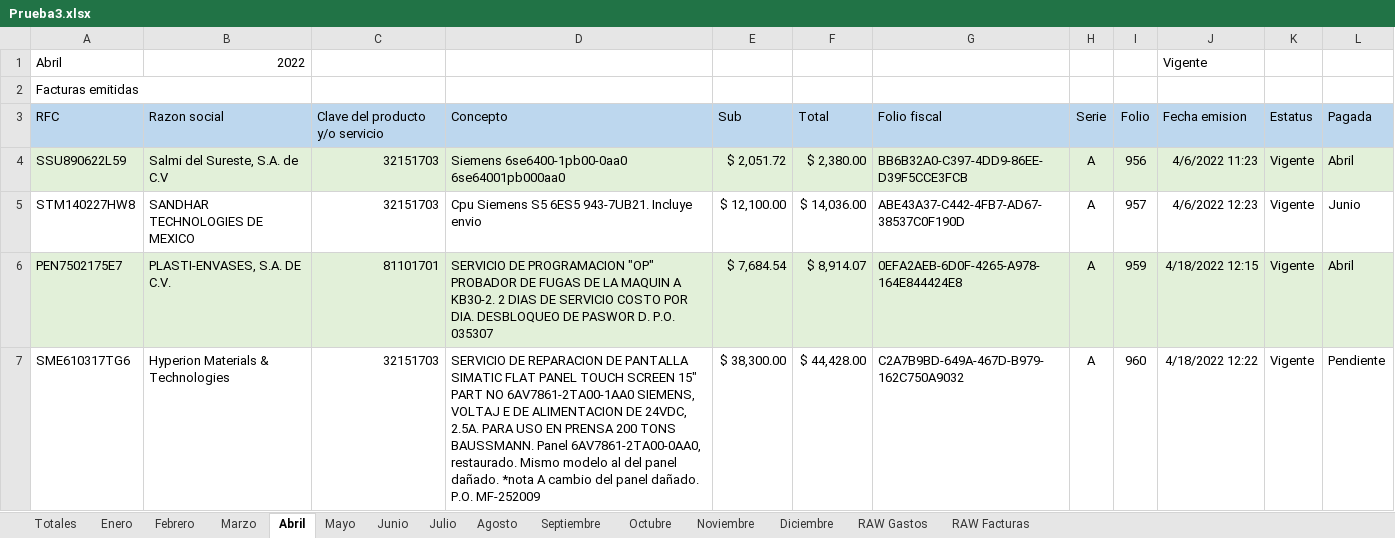
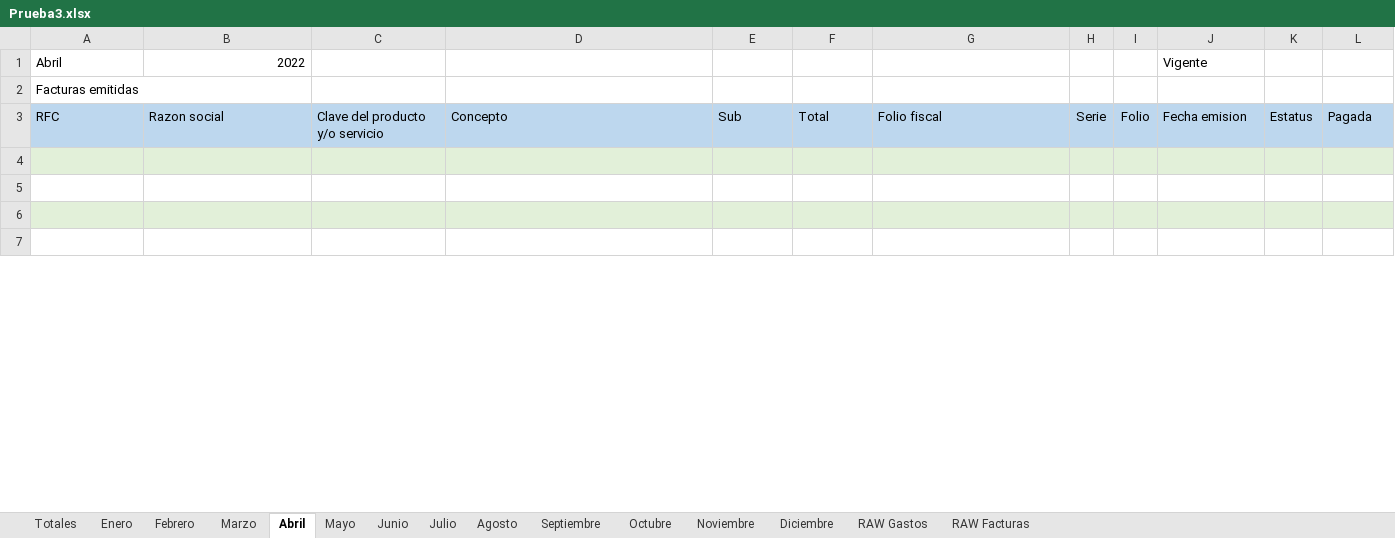
Before and after one commit to MrNogos/ProjectInvoicing, an Excel workbook: Documents/Prueba3.xlsx, sheet Abril, drawn as a sheet; only a part is shown; values as stored, in another font and other column widths than the file's, no borders; conditional formats not drawn; the diff covers the shown part only; the diff names each change by its address in the sheet, - before the commit and + after, or states it on an @@ line.

```diff
--- a/Documents/Prueba3.xlsx (sheet Abril)
+++ b/Documents/Prueba3.xlsx (sheet Abril)
-row 4: SSU890622L59 | Salmi del Sureste, S.A. de C.V | 32151703 | Siemens 6se6400-1pb00-0aa0 6se64001pb000aa0 | $ 2,051.72 | $ 2,380.00 | BB6B32A0-C397-4DD9-86EE-D39F5CCE3FCB | A | 956 | 4/6/2022 11:23 | Vigente | Abril
+row 4: (empty)
-row 5: STM140227HW8 | SANDHAR TECHNOLOGIES DE MEXICO | 32151703 | Cpu Siemens S5 6ES5 943-7UB21. Incluye envio | $ 12,100.00 | $ 14,036.00 | ABE43A37-C442-4FB7-AD67-38537C0F190D | A | 957 | 4/6/2022 12:23 | Vigente | Junio
+row 5: (empty)
-row 6: PEN7502175E7 | PLASTI-ENVASES, S.A. DE C.V. | 81101701 | SERVICIO DE PROGRAMACION "OP" PROBADOR DE FUGAS DE LA MAQUIN A KB30-2. 2 DIAS DE SERVICIO COSTO POR DIA. DESBLOQUEO DE PASWOR D. P.O. 035307 | $ 7,684.54 | $ 8,914.07 | 0EFA2AEB-6D0F-4265-A978-164E844424E8 | A | 959 | 4/18/2022 12:15 | Vigente | Abril
+row 6: (empty)
-row 7: SME610317TG6 | Hyperion Materials & Technologies | 32151703 | SERVICIO DE REPARACION DE PANTALLA SIMATIC FLAT PANEL TOUCH SCREEN 15" PART NO 6AV7861-2TA00-1AA0 SIEMENS, VOLTAJ E DE ALIMENTACION DE 24VDC, 2.5A. PARA USO EN PRENSA 200 TONS BAUSSMANN. Panel 6AV7861-2TA00-0AA0, restaurado. Mismo modelo al del panel dañado. *nota A cambio del panel dañado. P.O. MF-252009 | $ 38,300.00 | $ 44,428.00 | C2A7B9BD-649A-467D-B979-162C750A9032 | A | 960 | 4/18/2022 12:22 | Vigente | Pendiente
+row 7: (empty)
```
Also changed, not shown: 3 added rows, 3 removed rows and 118 edited cells elsewhere in this sheet, sheet RAW Gastos, sheet RAW Facturas, sheet Marzo, sheet Junio, sheet Mayo, sheet Totales, 3 more sheets, charts or pictures, 6 other files.
